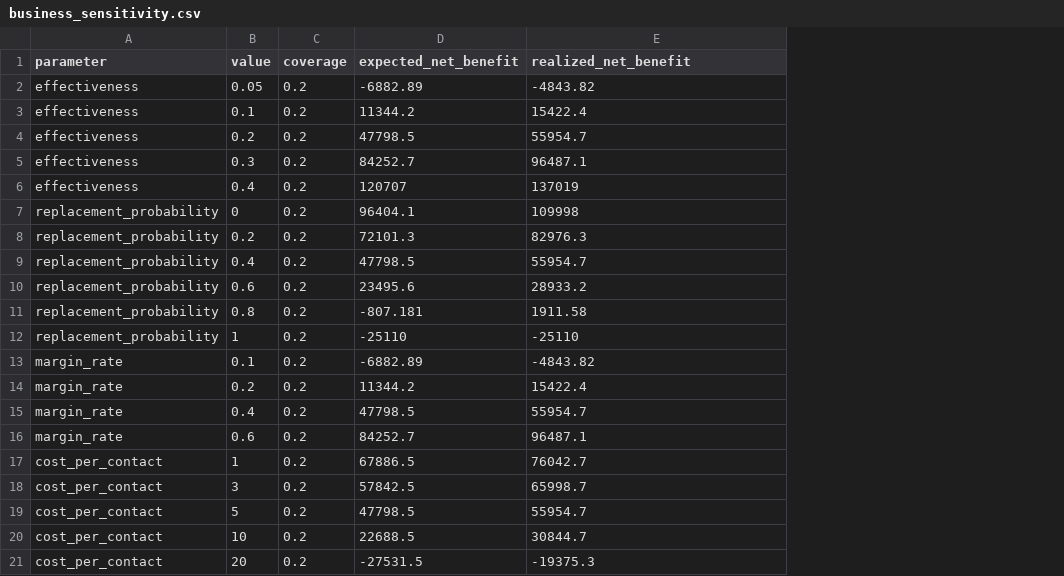
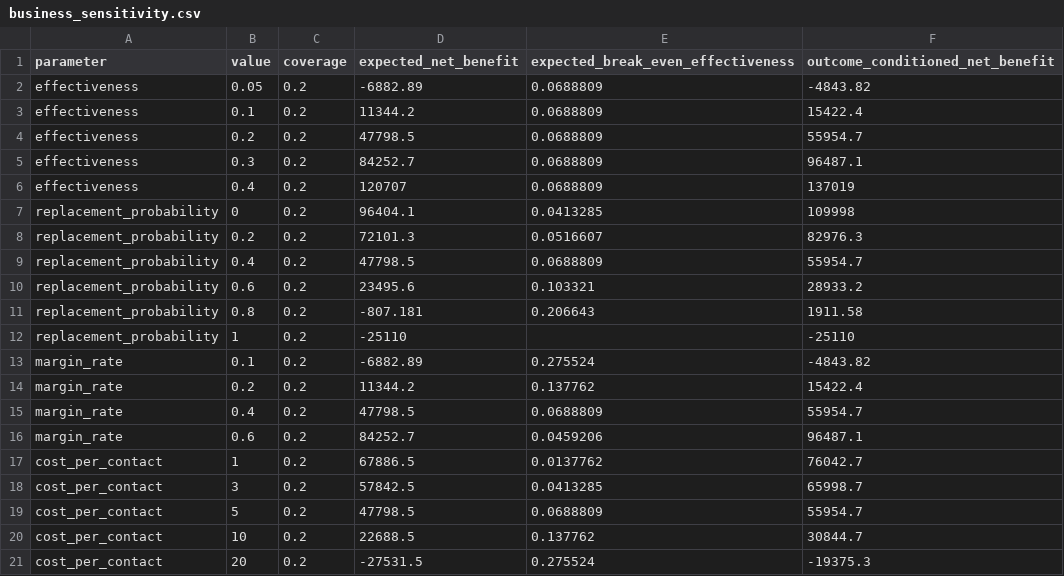
Before and after one commit to shuaixia117/Hotel-Cancellation, a CSV file: results/business_sensitivity.csv, drawn as a sheet; addresses are those after the commit; the diff names each change by its address in the sheet, - before the commit and + after, or states it on an @@ line.

Commit message:
Regenerate results and figures (model outputs unchanged)

```diff
--- a/results/business_sensitivity.csv
+++ b/results/business_sensitivity.csv
+column E, rows 1-21: expected_break_even_effectiveness | 0.0688809 | 0.0688809 | 0.0688809 | 0.0688809 | 0.0688809 | 0.0413285 | 0.0516607 | 0.0688809 | 0.103321 | 0.206643 |  | 0.275524 | 0.137762 | 0.0688809 | 0.0459206 | 0.0137762 | 0.0413285 | 0.0688809 | 0.137762 | 0.275524
-F1: realized_net_benefit
+F1: outcome_conditioned_net_benefit
```
Also changed, not shown: results/business_scenarios.csv, results/dedup_coefficients.csv, 8 other files.
